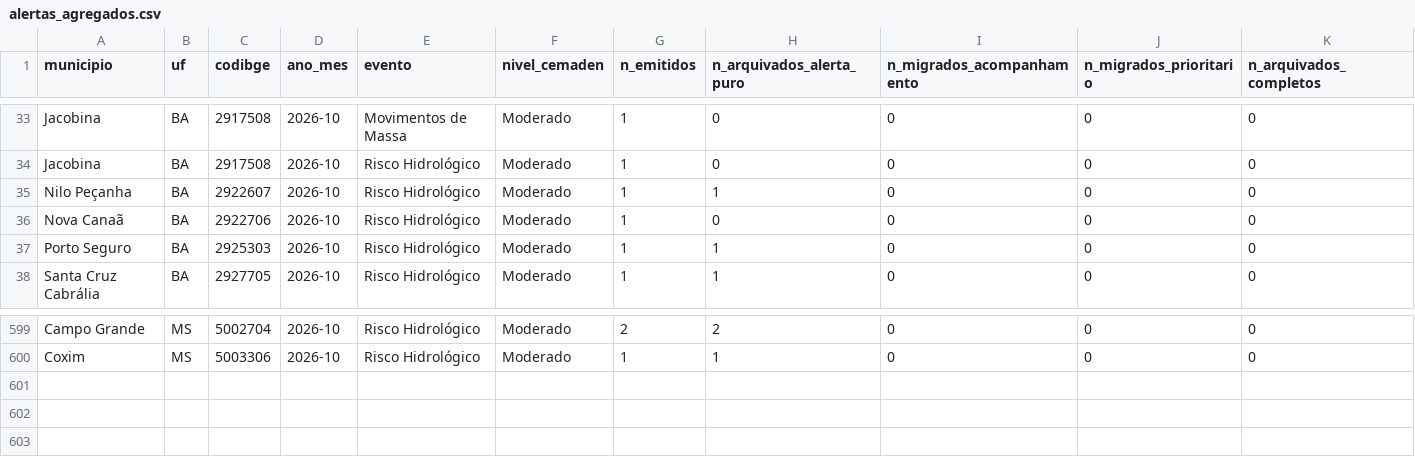
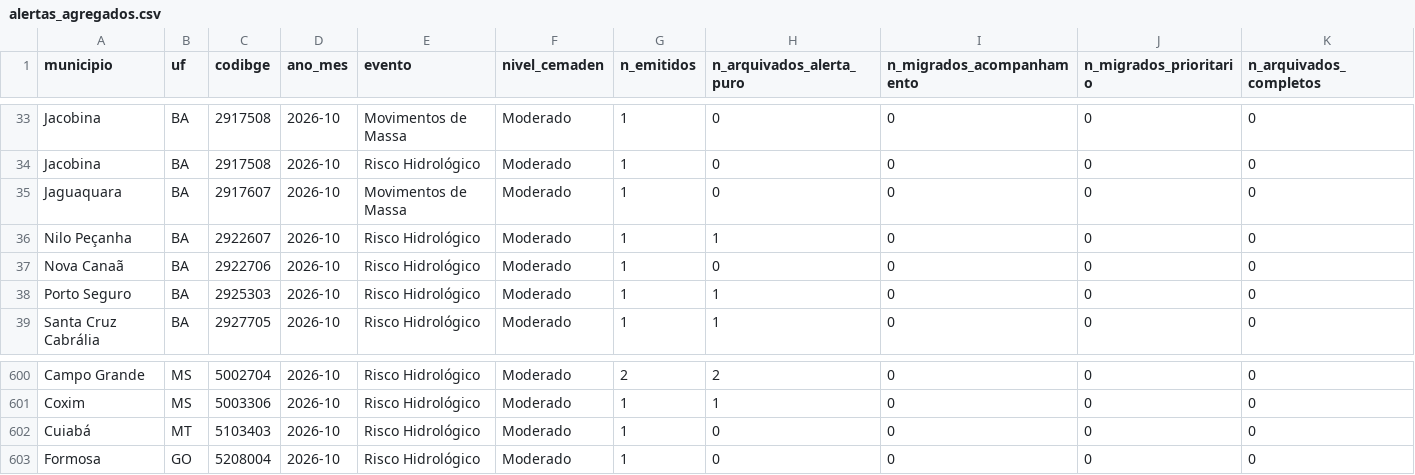
Before and after one commit to alvarocoutinho/crisis-dashboard, a CSV file: src/data/alertas_agregados.csv, drawn as a sheet; only a part is shown, gaps mark what is left out.

```diff
--- a/src/data/alertas_agregados.csv
+++ b/src/data/alertas_agregados.csv
@@ -34,2 +34,3 @@ Jacobina,BA,2917508,2026-10,Movimentos de Massa,Moderado,1,0,0,0,0
 Jacobina,BA,2917508,2026-10,Risco Hidrológico,Moderado,1,0,0,0,0
+Jaguaquara,BA,2917607,2026-10,Movimentos de Massa,Moderado,1,0,0,0,0
 Nilo Peçanha,BA,2922607,2026-10,Risco Hidrológico,Moderado,1,1,0,0,0
@@ -600 +601,3 @@ Campo Grande,MS,5002704,2026-10,Risco Hidrológico,Moderado,2,2,0,0,0
 Coxim,MS,5003306,2026-10,Risco Hidrológico,Moderado,1,1,0,0,0
+Cuiabá,MT,5103403,2026-10,Risco Hidrológico,Moderado,1,0,0,0,0
+Formosa,GO,5208004,2026-10,Risco Hidrológico,Moderado,1,0,0,0,0
```
Also changed, not shown: 2 other files.
